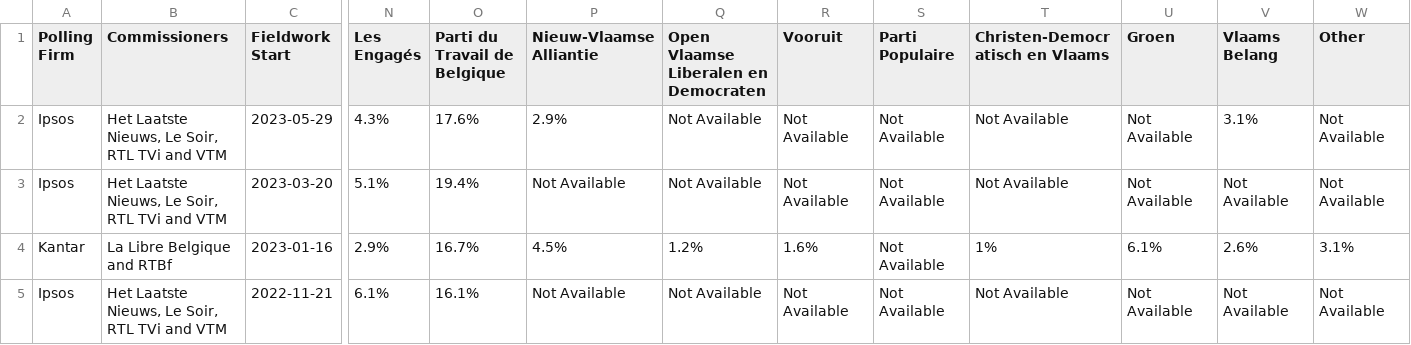
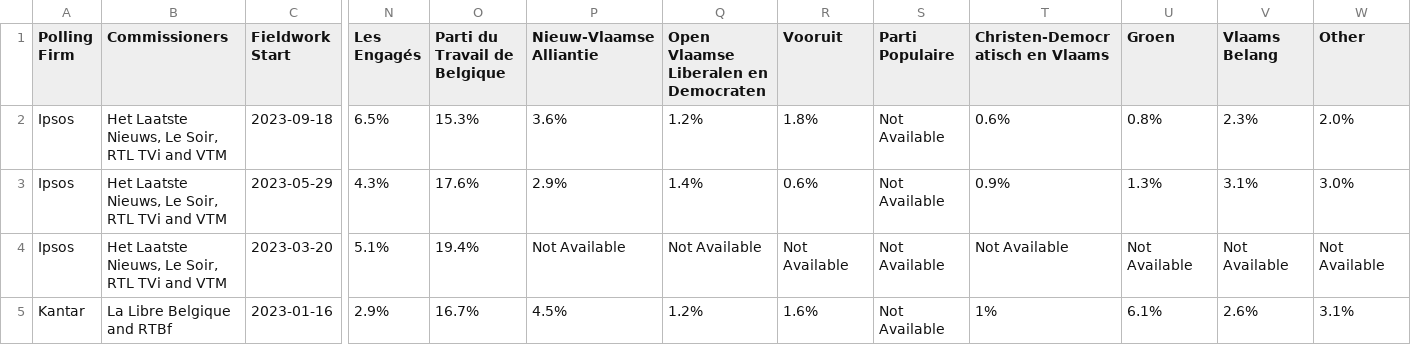
Before and after one commit to michalskop/europeelects, a CSV file: data_original/be-bru.csv, drawn as a sheet; only a part is shown, gaps mark what is left out; the shorter side is filled out with more unchanged rows; addresses are those after the commit; rows hold the shown columns only; the diff names each change by its address in the sheet, - before the commit and + after, or states it on an @@ line.

```diff
--- a/data_original/be-bru.csv
+++ b/data_original/be-bru.csv
+row 2: Ipsos | Het Laatste Nieuws, Le Soir, RTL TVi and VTM | 2023-09-18 | 6.5% | 15.3% | 3.6% | 1.2% | 1.8% | Not Available | 0.6% | 0.8% | 2.3% | 2.0%
-Q3: Not Available
+Q3: 1.4%
-R3 (Vooruit): Not Available
+R3 (Vooruit): 0.6%
-T3 (Christen-Democratisch en Vlaams): Not Available
+T3 (Christen-Democratisch en Vlaams): 0.9%
-U3 (Groen): Not Available
+U3 (Groen): 1.3%
-W3 (Other): Not Available
+W3 (Other): 3.0%
```
Also changed, not shown: data_original/be-vlg.csv, data_original/be-wal.csv.
